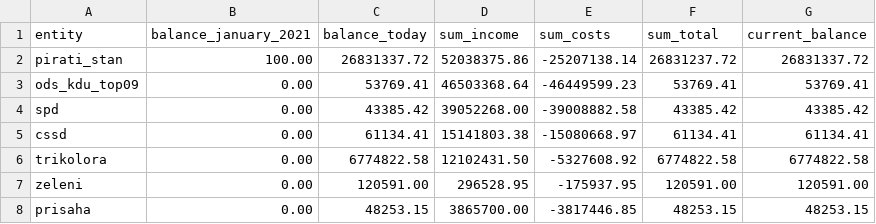
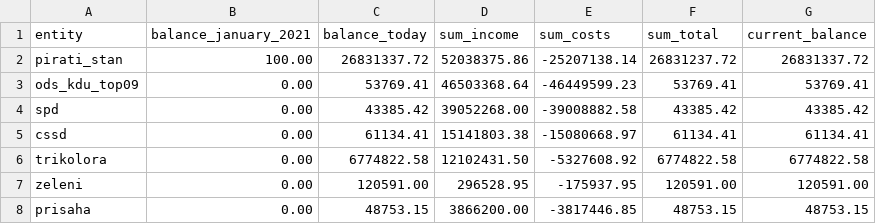
Before and after one commit to opop999/transparent_election_accounts, a CSV file: data/current_accounts_overview.csv, drawn as a sheet.

```diff
--- a/data/current_accounts_overview.csv
+++ b/data/current_accounts_overview.csv
@@ -7,2 +7,2 @@
 "zeleni","0.00","120591.00","296528.95","-175937.95","120591.00","120591.00"
-"prisaha","0.00","48253.15","3865700.00","-3817446.85","48253.15","48253.15"
+"prisaha","0.00","48753.15","3866200.00","-3817446.85","48753.15","48753.15"
```
Also changed, not shown: data/individual_accounts/prisaha.csv, data/merged_data.csv, 18 other files.
